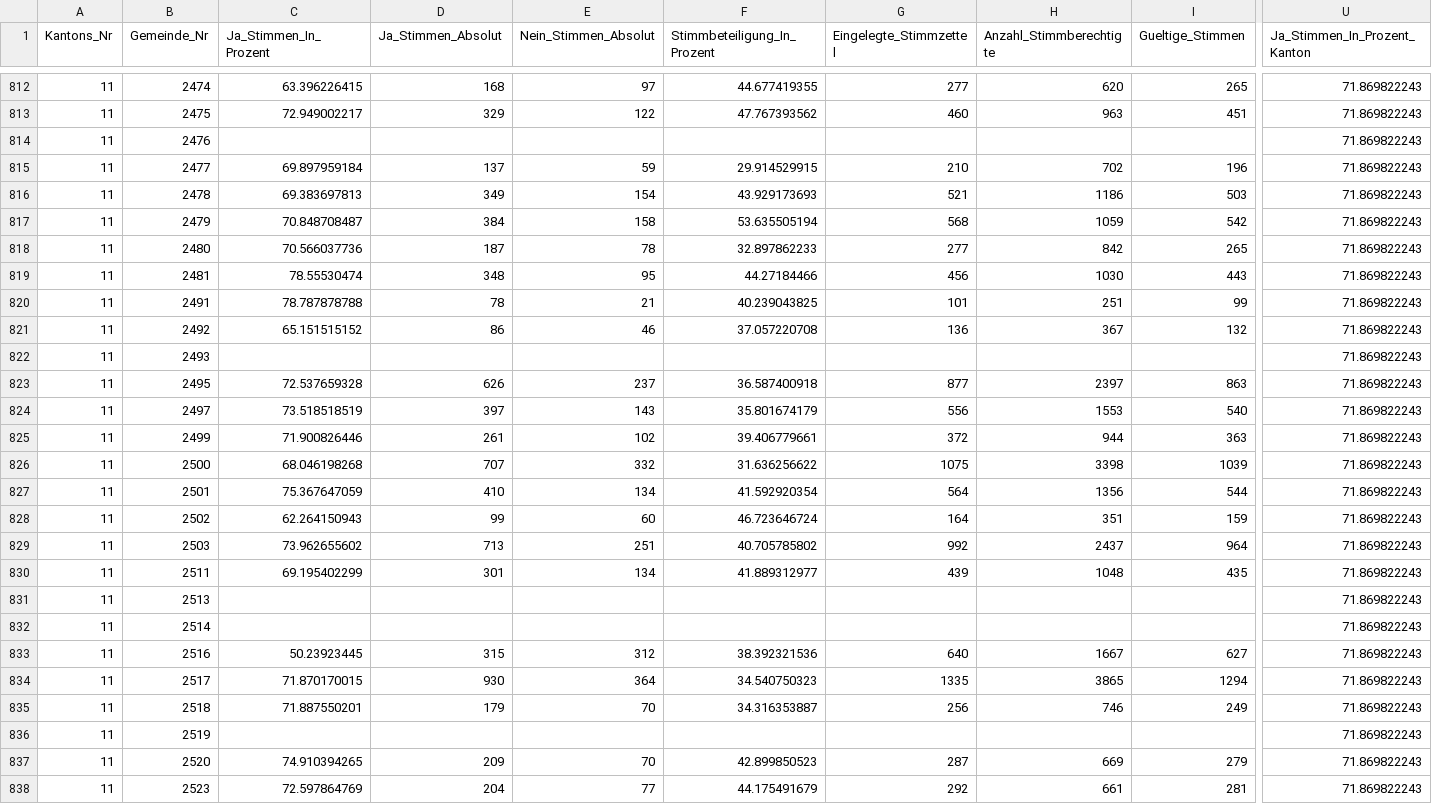
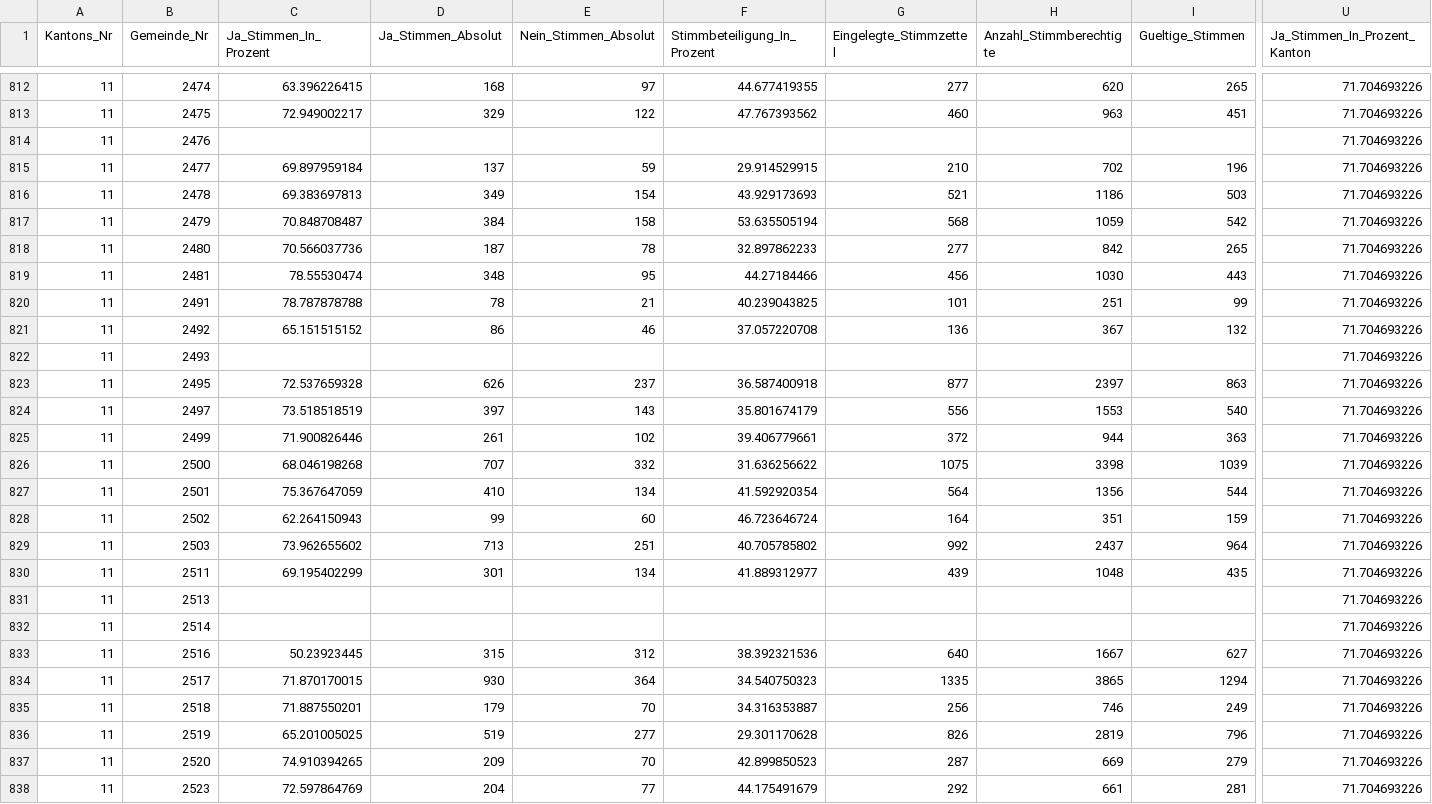
Before and after one commit to awp-finanznachrichten/lena_mai2022, a CSV file: Output/Frontex_all_data.csv, drawn as a sheet; only a part is shown, gaps mark what is left out; the diff covers the shown part only; the diff names each change by its address in the sheet, - before the commit and + after, or states it on an @@ line.

```diff
--- a/Output/Frontex_all_data.csv
+++ b/Output/Frontex_all_data.csv
-U812:U838 (Ja_Stimmen_In_Prozent_Kanton): 71.869822243
+U812:U838 (Ja_Stimmen_In_Prozent_Kanton): 71.704693226
-C836 (Ja_Stimmen_In_Prozent): (empty)
+C836 (Ja_Stimmen_In_Prozent): 65.201005025
-D836 (Ja_Stimmen_Absolut): (empty)
+D836 (Ja_Stimmen_Absolut): 519
-E836 (Nein_Stimmen_Absolut): (empty)
+E836 (Nein_Stimmen_Absolut): 277
-F836 (Stimmbeteiligung_In_Prozent): (empty)
+F836 (Stimmbeteiligung_In_Prozent): 29.301170628
-G836 (Eingelegte_Stimmzettel): (empty)
+G836 (Eingelegte_Stimmzettel): 826
-H836 (Anzahl_Stimmberechtigte): (empty)
+H836 (Anzahl_Stimmberechtigte): 2819
-I836 (Gueltige_Stimmen): (empty)
+I836 (Gueltige_Stimmen): 796
```
Also changed, not shown: 97 edited cells elsewhere in this file, Output/Datenfeed_NAU.csv, Output/Film_all_data.csv, 9 other files.
